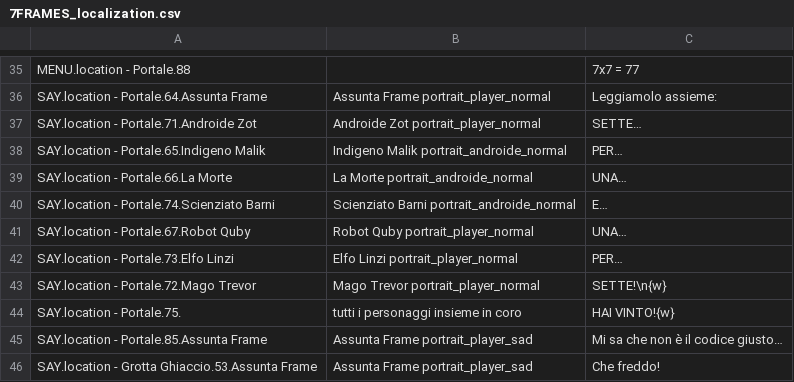
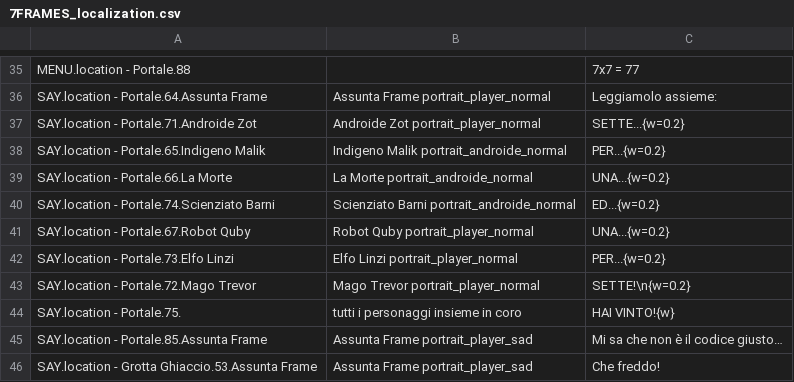
Before and after one commit to 2042ed/JAM.7FRAMES, a CSV file: Assets/Texts/7FRAMES_localization.csv, drawn as a sheet; only a part is shown, gaps mark what is left out.

```diff
--- a/Assets/Texts/7FRAMES_localization.csv
+++ b/Assets/Texts/7FRAMES_localization.csv
@@ -36,9 +36,9 @@ MENU.location - Portale.88,,7x7 = 77
 SAY.location - Portale.64.Assunta Frame,Assunta Frame portrait_player_normal ,Leggiamolo assieme:
-SAY.location - Portale.71.Androide Zot,Androide Zot portrait_player_normal ,SETTE…
-SAY.location - Portale.65.Indigeno Malik,Indigeno Malik portrait_androide_normal ,PER…
-SAY.location - Portale.66.La Morte,La Morte portrait_androide_normal ,UNA…
-SAY.location - Portale.74.Scienziato Barni,Scienziato Barni portrait_androide_normal ,E…
-SAY.location - Portale.67.Robot Quby,Robot Quby portrait_player_normal ,UNA…
-SAY.location - Portale.73.Elfo Linzi,Elfo Linzi portrait_player_normal ,PER…
-SAY.location - Portale.72.Mago Trevor,Mago Trevor portrait_player_normal ,SETTE!\n{w}
+SAY.location - Portale.71.Androide Zot,Androide Zot portrait_player_normal ,SETTE...{w=0.2}
+SAY.location - Portale.65.Indigeno Malik,Indigeno Malik portrait_androide_normal ,PER...{w=0.2}
+SAY.location - Portale.66.La Morte,La Morte portrait_androide_normal ,UNA...{w=0.2}
+SAY.location - Portale.74.Scienziato Barni,Scienziato Barni portrait_androide_normal ,ED...{w=0.2}
+SAY.location - Portale.67.Robot Quby,Robot Quby portrait_player_normal ,UNA...{w=0.2}
+SAY.location - Portale.73.Elfo Linzi,Elfo Linzi portrait_player_normal ,PER...{w=0.2}
+SAY.location - Portale.72.Mago Trevor,Mago Trevor portrait_player_normal ,SETTE!\n{w=0.2}
 SAY.location - Portale.75.,tutti i personaggi insieme in coro,HAI VINTO!{w}
```
Also changed, not shown: 11 other files.
